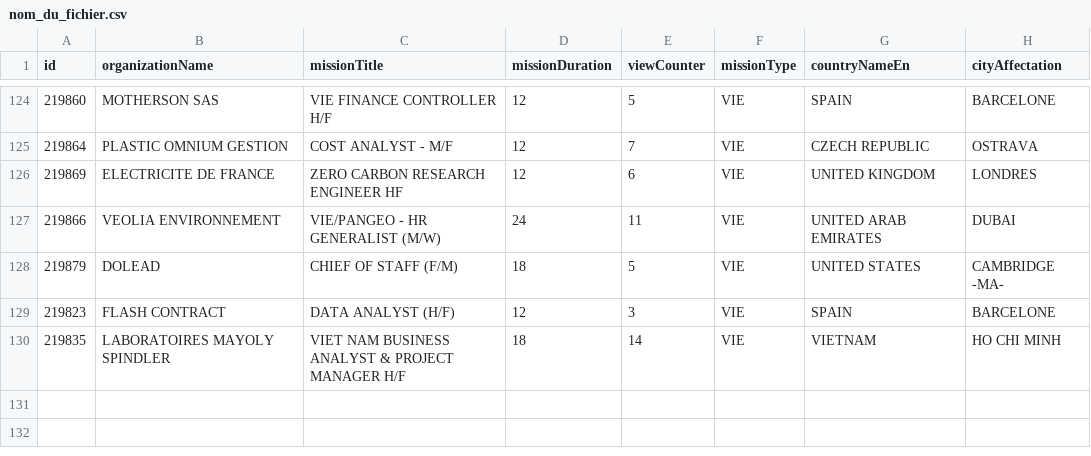
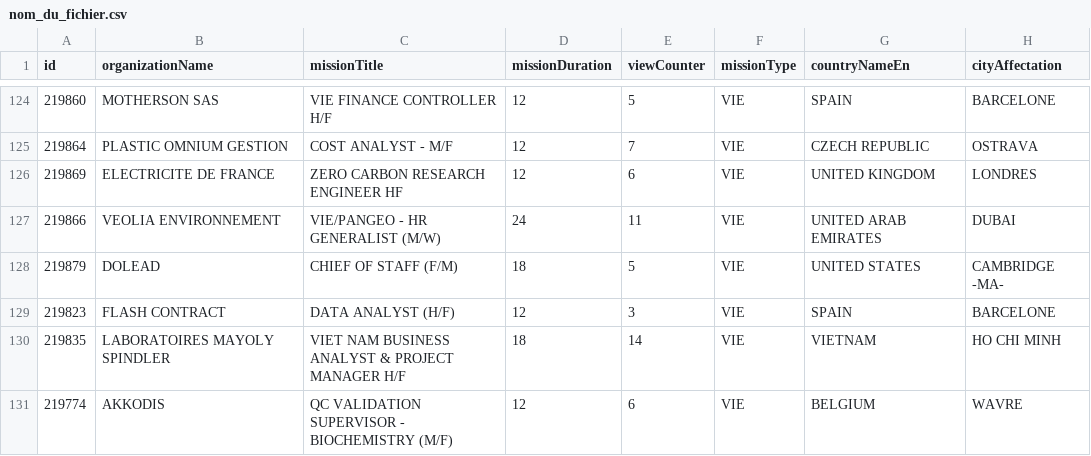
Before and after one commit to mohamedzenatiofficiel/VIE_API, a CSV file: nom_du_fichier.csv, drawn as a sheet; only a part is shown, gaps mark what is left out; the diff names each change by its address in the sheet, - before the commit and + after, or states it on an @@ line.

Commit message:
Update CSV file with new data

```diff
--- a/nom_du_fichier.csv
+++ b/nom_du_fichier.csv
+row 131: 219774 | AKKODIS | QC VALIDATION SUPERVISOR - BIOCHEMISTRY (M/F) | 12 | 6 | VIE | BELGIUM | WAVRE
```
